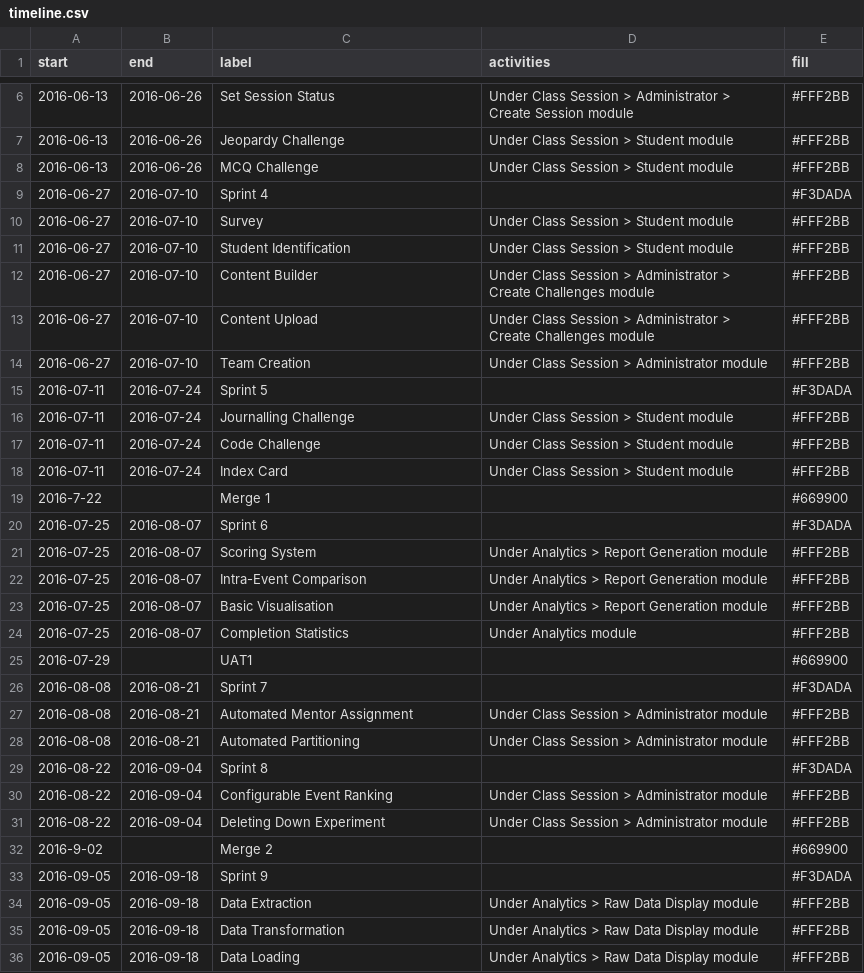
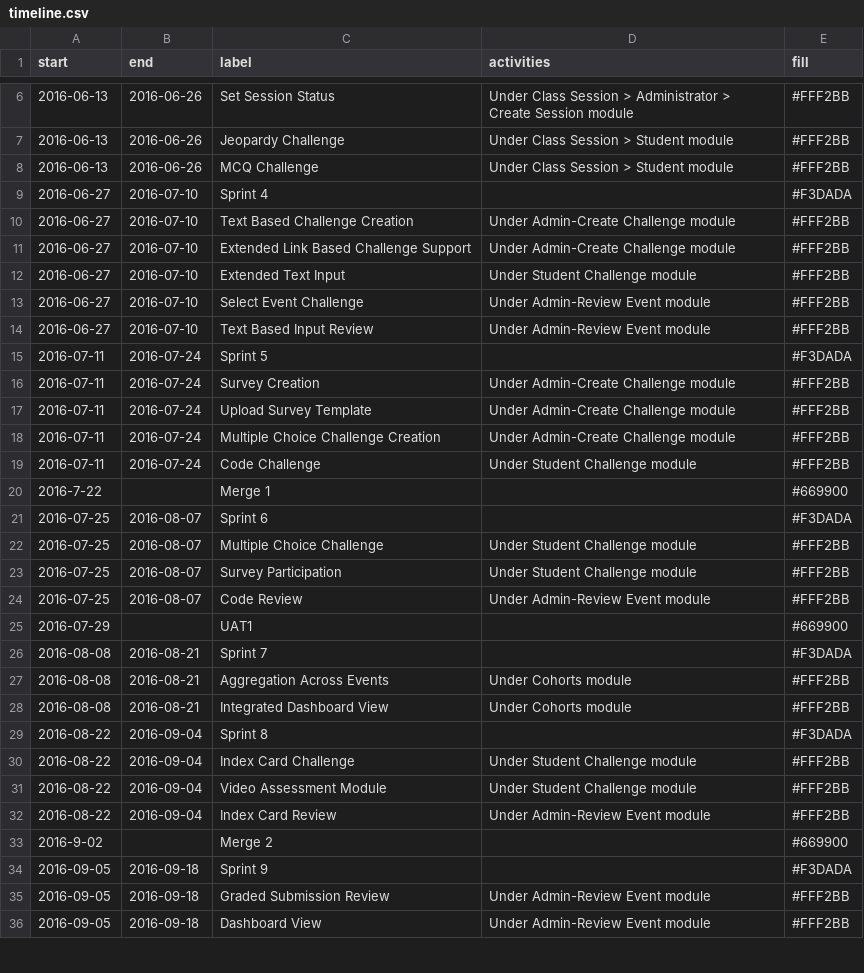
Before and after one commit to shiquan-lim/shiquan-lim.github.io, a CSV file: src/data/timeline.csv, drawn as a sheet; only a part is shown, gaps mark what is left out; the diff covers the shown part only.

Commit message:
Edited timeline data for post change modules

```diff
--- a/src/data/timeline.csv
+++ b/src/data/timeline.csv
@@ -9,28 +9,28 @@ start,end,label,activities,fill
 2016-06-27,2016-07-10,Sprint 4,,#F3DADA
-2016-06-27,2016-07-10,Survey,Under Class Session > Student module,#FFF2BB
-2016-06-27,2016-07-10,Student Identification,Under Class Session > Student module,#FFF2BB
-2016-06-27,2016-07-10,Content Builder,Under Class Session > Administrator > Create Challenges module,#FFF2BB
-2016-06-27,2016-07-10,Content Upload,Under Class Session > Administrator > Create Challenges module,#FFF2BB
-2016-06-27,2016-07-10,Team Creation,Under Class Session > Administrator module,#FFF2BB
+2016-06-27,2016-07-10,Text Based Challenge Creation,Under Admin-Create Challenge module,#FFF2BB
+2016-06-27,2016-07-10,Extended Link Based Challenge Support,Under Admin-Create Challenge module,#FFF2BB
+2016-06-27,2016-07-10,Extended Text Input,Under Student Challenge module,#FFF2BB
+2016-06-27,2016-07-10,Select Event Challenge,Under Admin-Review Event module,#FFF2BB
+2016-06-27,2016-07-10,Text Based Input Review,Under Admin-Review Event module,#FFF2BB
 2016-07-11,2016-07-24,Sprint 5,,#F3DADA
-2016-07-11,2016-07-24,Journalling Challenge,Under Class Session > Student module,#FFF2BB
-2016-07-11,2016-07-24,Code Challenge,Under Class Session > Student module,#FFF2BB
-2016-07-11,2016-07-24,Index Card,Under Class Session > Student module,#FFF2BB
+2016-07-11,2016-07-24,Survey Creation,Under Admin-Create Challenge module,#FFF2BB
+2016-07-11,2016-07-24,Upload Survey Template,Under Admin-Create Challenge module,#FFF2BB
+2016-07-11,2016-07-24,Multiple Choice Challenge Creation,Under Admin-Create Challenge module,#FFF2BB
+2016-07-11,2016-07-24,Code Challenge,Under Student Challenge module,#FFF2BB
 2016-7-22,,Merge 1,,#669900
 2016-07-25,2016-08-07,Sprint 6,,#F3DADA
-2016-07-25,2016-08-07,Scoring System,Under Analytics > Report Generation module,#FFF2BB
-2016-07-25,2016-08-07,Intra-Event Comparison,Under Analytics > Report Generation module,#FFF2BB
-2016-07-25,2016-08-07,Basic Visualisation,Under Analytics > Report Generation module,#FFF2BB
-2016-07-25,2016-08-07,Completion Statistics,Under Analytics module,#FFF2BB
+2016-07-25,2016-08-07,Multiple Choice Challenge,Under Student Challenge module,#FFF2BB
+2016-07-25,2016-08-07,Survey Participation,Under Student Challenge module,#FFF2BB
+2016-07-25,2016-08-07,Code Review,Under Admin-Review Event module,#FFF2BB
 2016-07-29,,UAT1,,#669900
 2016-08-08,2016-08-21,Sprint 7,,#F3DADA
-2016-08-08,2016-08-21,Automated Mentor Assignment,Under Class Session > Administrator module,#FFF2BB
-2016-08-08,2016-08-21,Automated Partitioning,Under Class Session > Administrator module,#FFF2BB
+2016-08-08,2016-08-21,Aggregation Across Events,Under Cohorts module,#FFF2BB
+2016-08-08,2016-08-21,Integrated Dashboard View,Under Cohorts module,#FFF2BB
 2016-08-22,2016-09-04,Sprint 8,,#F3DADA
-2016-08-22,2016-09-04,Configurable Event Ranking,Under Class Session > Administrator module,#FFF2BB
-2016-08-22,2016-09-04,Deleting Down Experiment,Under Class Session > Administrator module,#FFF2BB
+2016-08-22,2016-09-04,Index Card Challenge,Under Student Challenge module,#FFF2BB
+2016-08-22,2016-09-04,Video Assessment Module,Under Student Challenge module,#FFF2BB
+2016-08-22,2016-09-04,Index Card Review,Under Admin-Review Event module,#FFF2BB
 2016-9-02,,Merge 2,,#669900
 2016-09-05,2016-09-18,Sprint 9,,#F3DADA
-2016-09-05,2016-09-18,Data Extraction,Under Analytics > Raw Data Display module,#FFF2BB
-2016-09-05,2016-09-18,Data Transformation,Under Analytics > Raw Data Display module,#FFF2BB
-2016-09-05,2016-09-18,Data Loading,Under Analytics > Raw Data Display module,#FFF2BB
+2016-09-05,2016-09-18,Graded Submission Review,Under Admin-Review Event module,#FFF2BB
+2016-09-05,2016-09-18,Dashboard View,Under Admin-Review Event module,#FFF2BB
```
Also changed, not shown: 7 added rows, 1 removed row and 19 edited cells elsewhere in this file.
